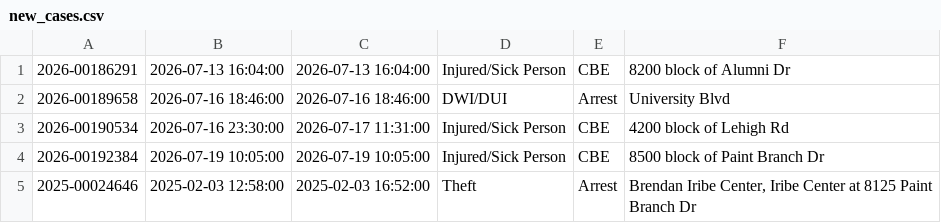
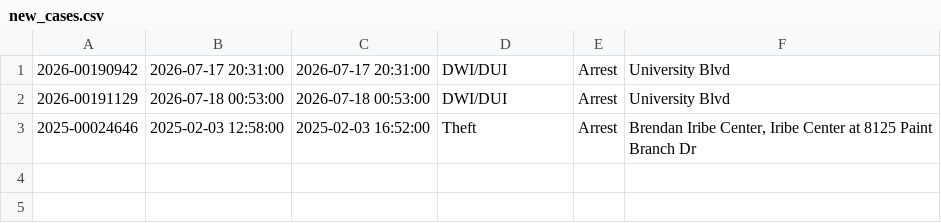
Before and after one commit to dwillis/umpd-logs, a CSV file: data/new_cases.csv, drawn as a sheet.

```diff
--- a/data/new_cases.csv
+++ b/data/new_cases.csv
@@ -1,5 +1,3 @@
-2026-00186291;2026-07-13 16:04:00;2026-07-13 16:04:00;Injured/Sick Person;CBE;8200 block of Alumni Dr
-2026-00189658;2026-07-16 18:46:00;2026-07-16 18:46:00;DWI/DUI;Arrest;University Blvd
-2026-00190534;2026-07-16 23:30:00;2026-07-17 11:31:00;Injured/Sick Person;CBE;4200 block of Lehigh Rd
-2026-00192384;2026-07-19 10:05:00;2026-07-19 10:05:00;Injured/Sick Person;CBE;8500 block of Paint Branch Dr
+2026-00190942;2026-07-17 20:31:00;2026-07-17 20:31:00;DWI/DUI;Arrest;University Blvd
+2026-00191129;2026-07-18 00:53:00;2026-07-18 00:53:00;DWI/DUI;Arrest;University Blvd
 2025-00024646;2025-02-03 12:58:00;2025-02-03 16:52:00;Theft;Arrest;Brendan Iribe Center, Iribe Center at 8125  Paint Branch  Dr
```
Also changed, not shown: data/all-police-arrests.csv, 2 other files.
